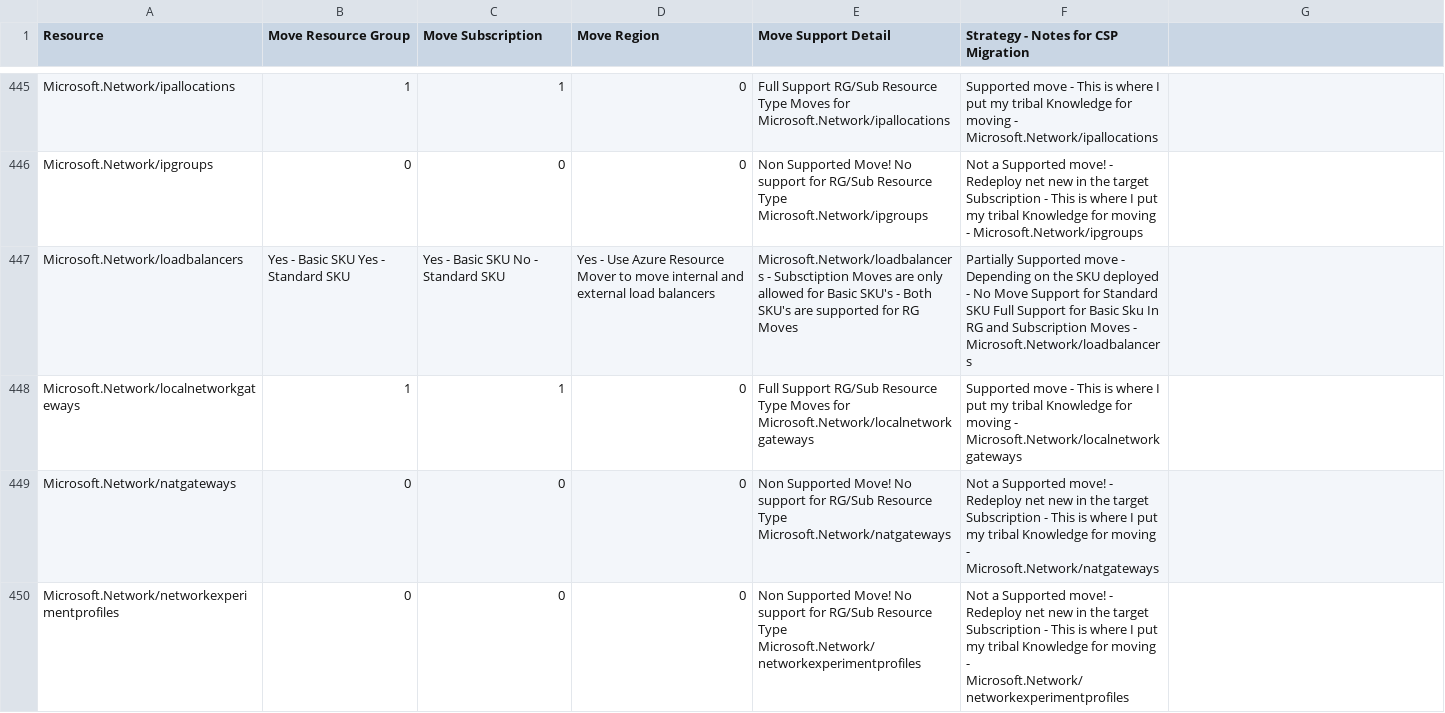
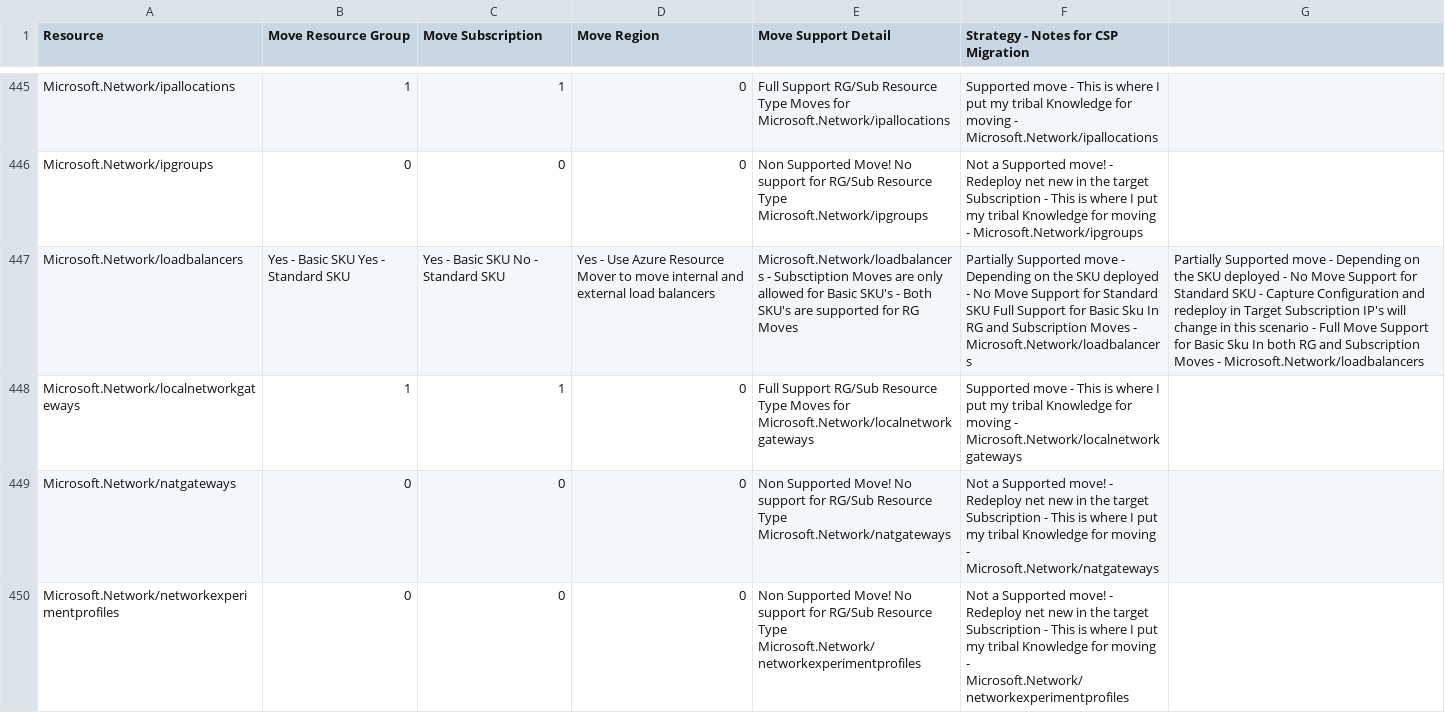
Before and after one commit to techwisejf/resource-capabilities-SCJF, a CSV file: CMST-FullMoveSupportMaster-Region.csv, drawn as a sheet; only a part is shown, gaps mark what is left out.

Commit message:
Update CMST-FullMoveSupportMaster-Region.csv
Microsoft.Network/loadbalancers I updated missing update strategy field text

```diff
--- a/CMST-FullMoveSupportMaster-Region.csv
+++ b/CMST-FullMoveSupportMaster-Region.csv
@@ -446,4 +446,4 @@ Microsoft.Network/ipallocations,1,1,0,Full Support RG/Sub Resource Type Moves fo
 Microsoft.Network/ipgroups,0,0,0,Non Supported Move! No support for  RG/Sub Resource Type  Microsoft.Network/ipgroups,Not a Supported move! - Redeploy net new in the target Subscription - This is where I put my tribal Knowledge for moving - Microsoft.Network/ipgroups
-Microsoft.Network/loadbalancers,Yes - Basic SKU Yes - Standard SKU,Yes - Basic SKU No - Standard SKU,Yes - Use Azure Resource Mover to move internal and external load balancers,Microsoft.Network/loadbalancers - Subsctiption Moves are only allowed for Basic SKU's - Both SKU's are supported for RG Moves ,"
-Partially Supported move - Depending on the SKU deployed - No Move Support for Standard SKU Full Support for Basic Sku In RG and Subscription Moves - Microsoft.Network/loadbalancers"
+Microsoft.Network/loadbalancers,Yes - Basic SKU Yes - Standard SKU,Yes - Basic SKU No - Standard SKU,Yes - Use Azure Resource Mover to move internal and external load balancers,Microsoft.Network/loadbalancers - Subsctiption Moves are only allowed for Basic SKU's - Both SKU's are supported for RG Moves ,"
+Partially Supported move - Depending on the SKU deployed - No Move Support for Standard SKU Full Support for Basic Sku In RG and Subscription Moves - Microsoft.Network/loadbalancers","Partially Supported move - Depending on the SKU deployed - No Move Support for Standard SKU - Capture Configuration and redeploy in Target Subscription IP's will change in this scenario - Full Move Support for Basic Sku In both RG and Subscription Moves - Microsoft.Network/loadbalancers"
 Microsoft.Network/localnetworkgateways,1,1,0,Full Support RG/Sub Resource Type Moves for  Microsoft.Network/localnetworkgateways,Supported move - This is where I put my tribal Knowledge for moving - Microsoft.Network/localnetworkgateways
```
